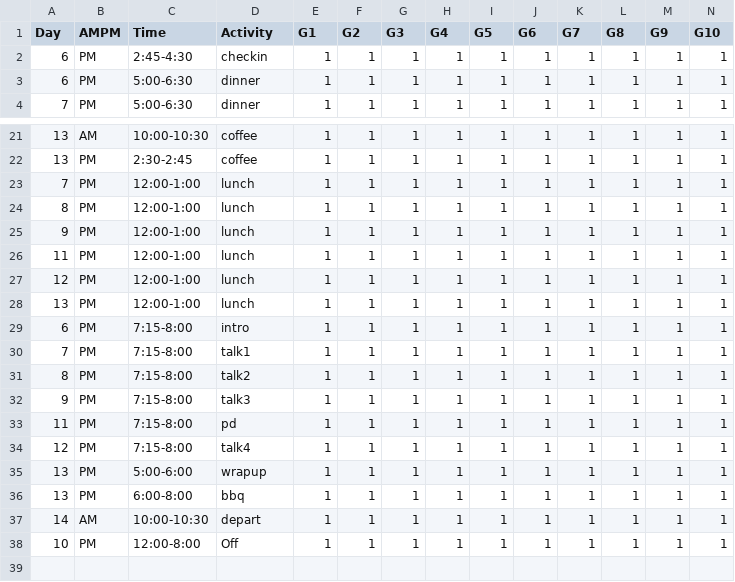
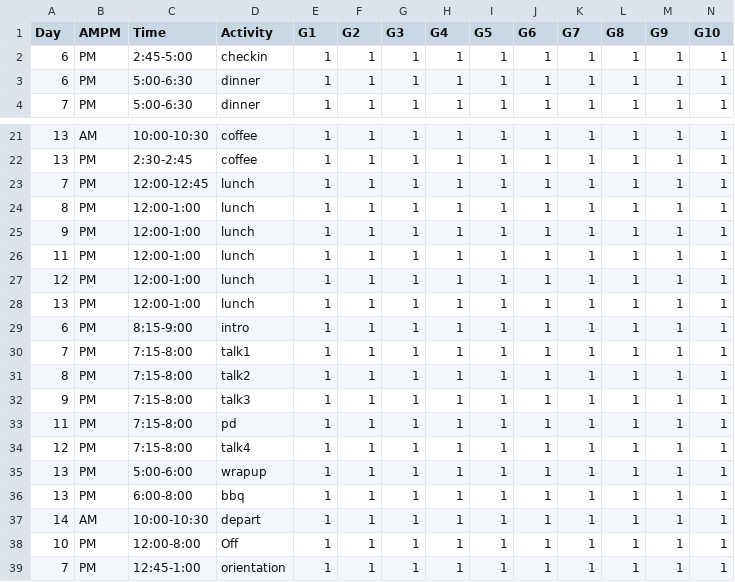
Before and after one commit to StefanoAllesina/BSD-QBio2, a CSV file: schedule/code_generate_schedule/tables/common.csv, drawn as a sheet; only a part is shown, gaps mark what is left out; rows hold the shown columns only; the diff names each change by its address in the sheet, - before the commit and + after, or states it on an @@ line.

```diff
--- a/schedule/code_generate_schedule/tables/common.csv
+++ b/schedule/code_generate_schedule/tables/common.csv
-C2 (Time): 2:45-4:30
+C2 (Time): 2:45-5:00
-C23 (Time): 12:00-1:00
+C23 (Time): 12:00-12:45
-C29 (Time): 7:15-8:00
+C29 (Time): 8:15-9:00
+row 39: 7 | PM | 12:45-1:00 | orientation | 1 | 1 | 1 | 1 | 1 | 1 | 1 | 1 | 1 | 1
```
Also changed, not shown: schedule/code_generate_schedule/tables/activities_name_room.csv, schedule/code_generate_schedule/tables/group_names.csv, 33 other files.
